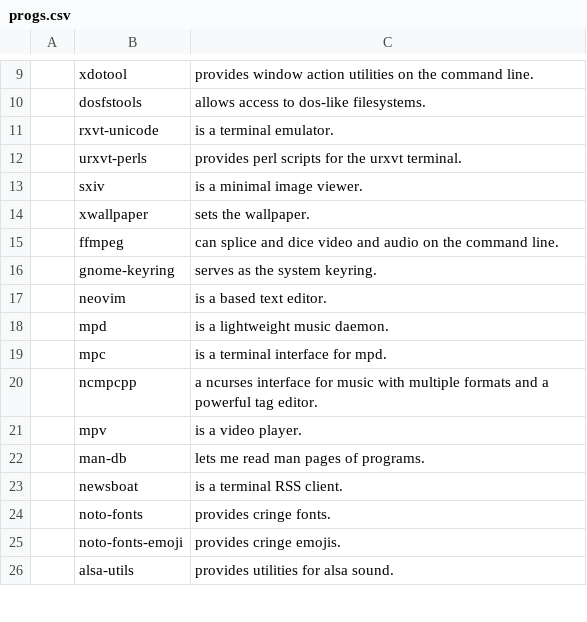
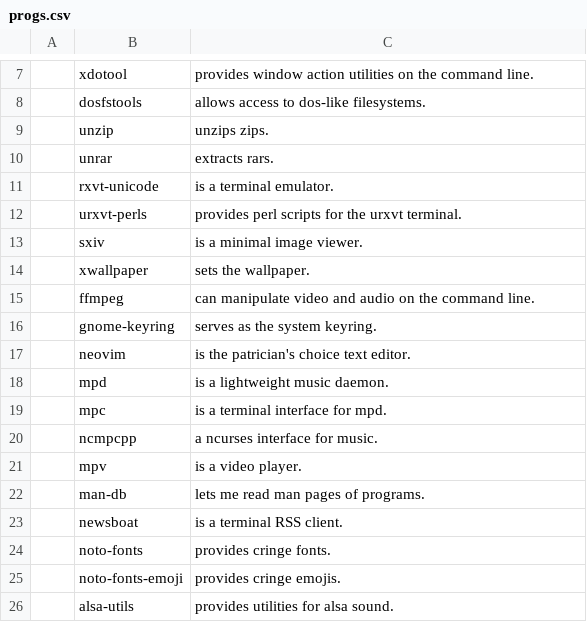
Before and after one commit to nkostin4/deploy-artix, a CSV file: progs.csv, drawn as a sheet; only a part is shown, gaps mark what is left out; the diff covers the shown part only.

```diff
--- a/progs.csv
+++ b/progs.csv
@@ -10,2 +8,4 @@
 ,dosfstools,"allows access to dos-like filesystems."
+,unzip,"unzips zips."
+,unrar,"extracts rars."
 ,rxvt-unicode,"is a terminal emulator."
@@ -14,8 +14,8 @@
 ,xwallpaper,"sets the wallpaper."
-,ffmpeg,"can splice and dice video and audio on the command line."
+,ffmpeg,"can manipulate video and audio on the command line."
 ,gnome-keyring,"serves as the system keyring."
-,neovim,"is a based text editor."
+,neovim,"is the patrician's choice text editor."
 ,mpd,"is a lightweight music daemon."
 ,mpc,"is a terminal interface for mpd."
-,ncmpcpp,"a ncurses interface for music with multiple formats and a powerful tag editor."
+,ncmpcpp,"a ncurses interface for music."
 ,mpv,"is a video player."
```
Also changed, not shown: 6 added rows, 2 removed rows and 4 edited cells elsewhere in this file.
